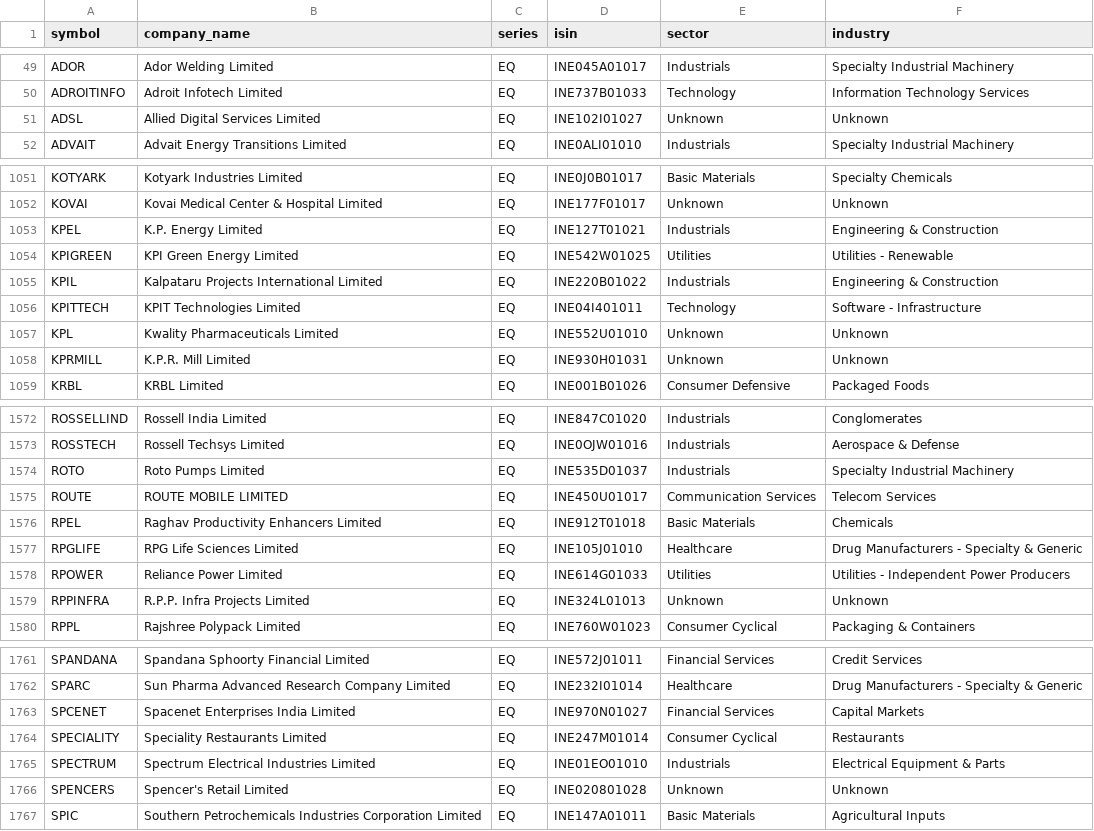
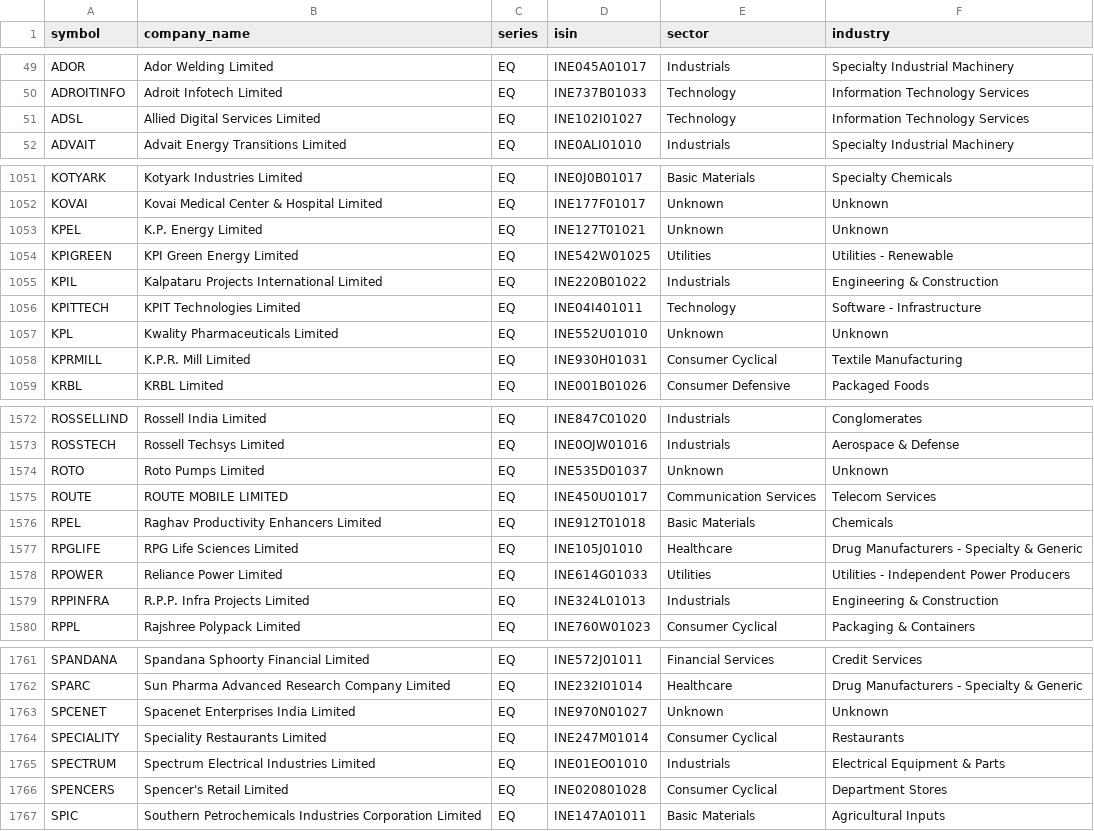
Before and after one commit to rjganatra/StockGPT, a CSV file: data/universe/universe.csv, drawn as a sheet; only a part is shown, gaps mark what is left out; the diff covers the shown part only.

```diff
--- a/data/universe/universe.csv
+++ b/data/universe/universe.csv
@@ -50,3 +50,3 @@ ADOR,Ador Welding Limited,EQ,INE045A01017,Industrials,Specialty Industrial Machi
 ADROITINFO,Adroit Infotech Limited,EQ,INE737B01033,Technology,Information Technology Services
-ADSL,Allied Digital Services Limited,EQ,INE102I01027,Unknown,Unknown
+ADSL,Allied Digital Services Limited,EQ,INE102I01027,Technology,Information Technology Services
 ADVAIT,Advait Energy Transitions Limited,EQ,INE0ALI01010,Industrials,Specialty Industrial Machinery
@@ -1052,3 +1052,3 @@ KOTYARK,Kotyark Industries Limited,EQ,INE0J0B01017,Basic Materials,Specialty Che
 KOVAI,Kovai Medical Center & Hospital Limited,EQ,INE177F01017,Unknown,Unknown
-KPEL,K.P. Energy Limited,EQ,INE127T01021,Industrials,Engineering & Construction
+KPEL,K.P. Energy Limited,EQ,INE127T01021,Unknown,Unknown
 KPIGREEN,KPI Green Energy Limited,EQ,INE542W01025,Utilities,Utilities - Renewable
@@ -1057,3 +1057,3 @@ KPITTECH,KPIT Technologies Limited,EQ,INE04I401011,Technology,Software - Infrast
 KPL,Kwality Pharmaceuticals Limited,EQ,INE552U01010,Unknown,Unknown
-KPRMILL,K.P.R. Mill Limited,EQ,INE930H01031,Unknown,Unknown
+KPRMILL,K.P.R. Mill Limited,EQ,INE930H01031,Consumer Cyclical,Textile Manufacturing
 KRBL,KRBL Limited,EQ,INE001B01026,Consumer Defensive,Packaged Foods
@@ -1573,3 +1573,3 @@ ROSSELLIND,Rossell India Limited,EQ,INE847C01020,Industrials,Conglomerates
 ROSSTECH,Rossell Techsys Limited,EQ,INE0OJW01016,Industrials,Aerospace & Defense
-ROTO,Roto Pumps Limited,EQ,INE535D01037,Industrials,Specialty Industrial Machinery
+ROTO,Roto Pumps Limited,EQ,INE535D01037,Unknown,Unknown
 ROUTE,ROUTE MOBILE LIMITED,EQ,INE450U01017,Communication Services,Telecom Services
@@ -1578,3 +1578,3 @@ RPGLIFE,RPG Life Sciences Limited,EQ,INE105J01010,Healthcare,Drug Manufacturers
 RPOWER,Reliance Power Limited,EQ,INE614G01033,Utilities,Utilities - Independent Power Producers
-RPPINFRA,R.P.P. Infra Projects Limited,EQ,INE324L01013,Unknown,Unknown
+RPPINFRA,R.P.P. Infra Projects Limited,EQ,INE324L01013,Industrials,Engineering & Construction
 RPPL,Rajshree Polypack Limited,EQ,INE760W01023,Consumer Cyclical,Packaging & Containers
@@ -1762,6 +1762,6 @@ SPANDANA,Spandana Sphoorty Financial Limited,EQ,INE572J01011,Financial Services,
 SPARC,Sun Pharma Advanced Research Company Limited,EQ,INE232I01014,Healthcare,Drug Manufacturers - Specialty & Generic
-SPCENET,Spacenet Enterprises India Limited,EQ,INE970N01027,Financial Services,Capital Markets
+SPCENET,Spacenet Enterprises India Limited,EQ,INE970N01027,Unknown,Unknown
 SPECIALITY,Speciality Restaurants Limited,EQ,INE247M01014,Consumer Cyclical,Restaurants
 SPECTRUM,Spectrum Electrical Industries Limited,EQ,INE01EO01010,Industrials,Electrical Equipment & Parts
-SPENCERS,Spencer's Retail Limited,EQ,INE020801028,Unknown,Unknown
+SPENCERS,Spencer's Retail Limited,EQ,INE020801028,Consumer Cyclical,Department Stores
 SPIC,Southern Petrochemicals Industries Corporation  Limited,EQ,INE147A01011,Basic Materials,Agricultural Inputs
```
Also changed, not shown: 162 edited cells elsewhere in this file, data/fundamentals/failed_fundamentals.csv, data/universe/sector_industry_map.csv, 4 other files.
